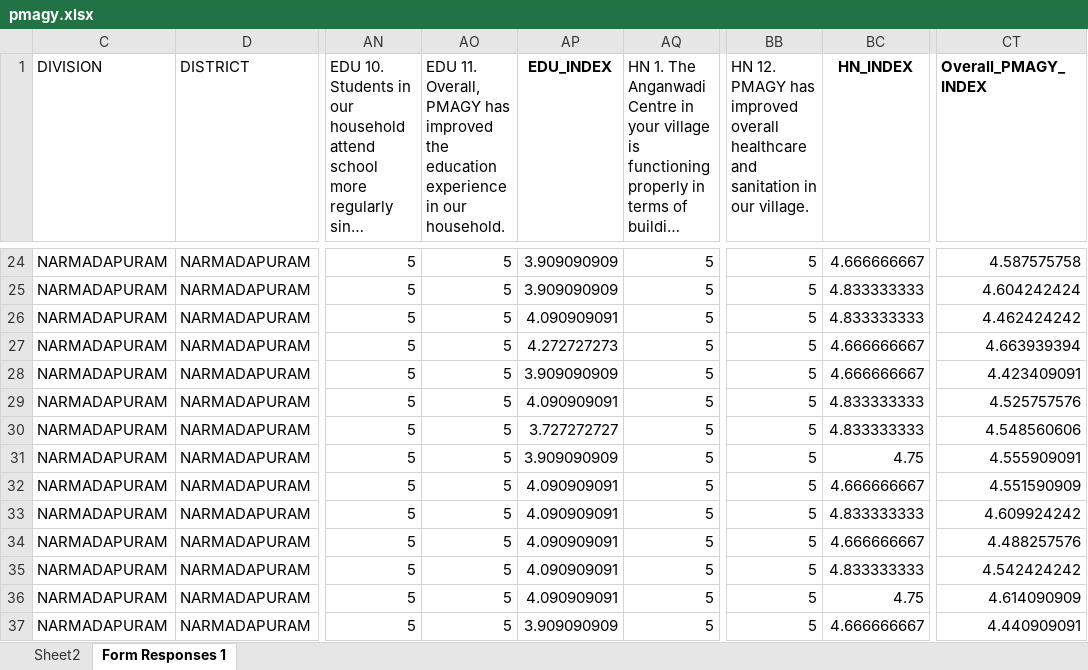
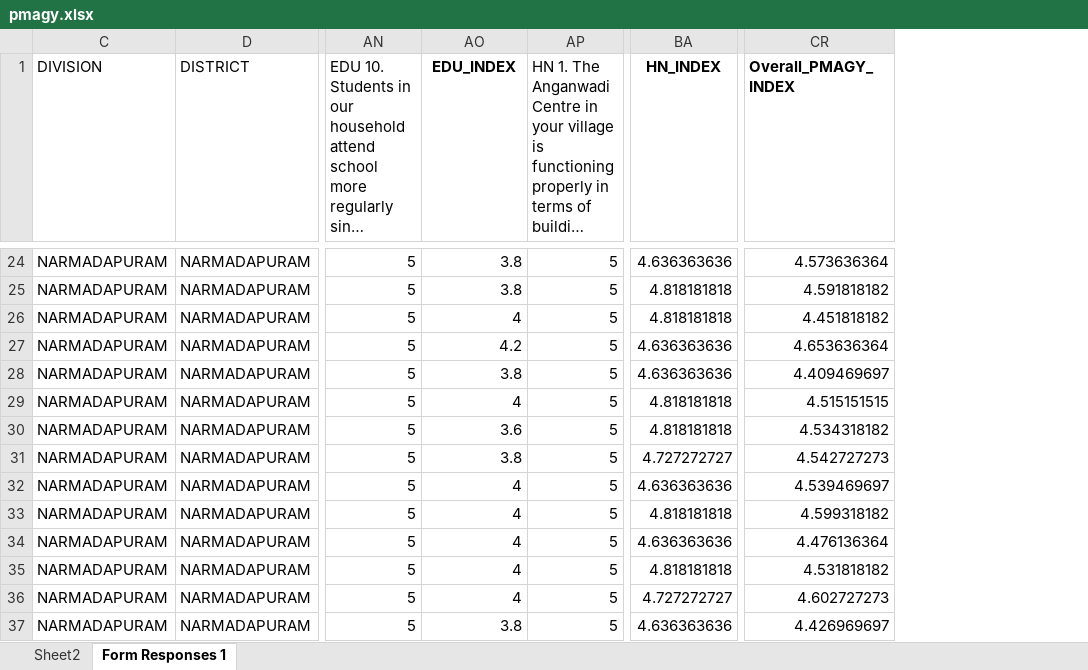
Before and after one commit to 12shivs/r-analysis-pmagy, an Excel workbook: pmagy.xlsx, sheet Form Responses 1, drawn as a sheet; only a part is shown, gaps mark what is left out; long unchanged cells end in …; values as stored, in another font and other column widths than the file's, no borders; table styles not drawn; removed rows and columns are numbered as before the commit, all else as after; the diff covers the shown part only; the diff names each change by its address in the sheet, - before the commit and + after, or states it on an @@ line.

```diff
--- a/pmagy.xlsx (sheet Form Responses 1)
+++ b/pmagy.xlsx (sheet Form Responses 1)
-column AO, row 1: EDU 11. Overall, PMAGY has improved the education experience in our household.; rows 24-37: all 5
-column BB, row 1: HN 12. PMAGY has improved overall healthcare and sanitation in our village.; rows 24-37: all 5
-AO24:AO25 (EDU_INDEX): 3.909090909
+AO24:AO25 (EDU_INDEX): 3.8
-BA24 (HN_INDEX): 4.666666667
+BA24 (HN_INDEX): 4.636363636
-CR24 (Overall_PMAGY_INDEX): 4.587575758
+CR24 (Overall_PMAGY_INDEX): 4.573636364
-BA25:BA26 (HN_INDEX): 4.833333333
+BA25:BA26 (HN_INDEX): 4.818181818
-CR25 (Overall_PMAGY_INDEX): 4.604242424
+CR25 (Overall_PMAGY_INDEX): 4.591818182
-AO26 (EDU_INDEX): 4.090909091
+AO26 (EDU_INDEX): 4
-CR26 (Overall_PMAGY_INDEX): 4.462424242
+CR26 (Overall_PMAGY_INDEX): 4.451818182
-AO27 (EDU_INDEX): 4.272727273
+AO27 (EDU_INDEX): 4.2
-BA27:BA28 (HN_INDEX): 4.666666667
+BA27:BA28 (HN_INDEX): 4.636363636
-CR27 (Overall_PMAGY_INDEX): 4.663939394
+CR27 (Overall_PMAGY_INDEX): 4.653636364
-AO28 (EDU_INDEX): 3.909090909
+AO28 (EDU_INDEX): 3.8
-CR28 (Overall_PMAGY_INDEX): 4.423409091
+CR28 (Overall_PMAGY_INDEX): 4.409469697
-AO29 (EDU_INDEX): 4.090909091
+AO29 (EDU_INDEX): 4
-BA29:BA30 (HN_INDEX): 4.833333333
+BA29:BA30 (HN_INDEX): 4.818181818
-CR29 (Overall_PMAGY_INDEX): 4.525757576
+CR29 (Overall_PMAGY_INDEX): 4.515151515
-AO30 (EDU_INDEX): 3.727272727
+AO30 (EDU_INDEX): 3.6
-CR30 (Overall_PMAGY_INDEX): 4.548560606
+CR30 (Overall_PMAGY_INDEX): 4.534318182
-AO31 (EDU_INDEX): 3.909090909
+AO31 (EDU_INDEX): 3.8
-BA31 (HN_INDEX): 4.75
+BA31 (HN_INDEX): 4.727272727
-CR31 (Overall_PMAGY_INDEX): 4.555909091
+CR31 (Overall_PMAGY_INDEX): 4.542727273
-AO32:AO36 (EDU_INDEX): 4.090909091
+AO32:AO36 (EDU_INDEX): 4
-BA32 (HN_INDEX): 4.666666667
+BA32 (HN_INDEX): 4.636363636
-CR32 (Overall_PMAGY_INDEX): 4.551590909
+CR32 (Overall_PMAGY_INDEX): 4.539469697
-BA33 (HN_INDEX): 4.833333333
+BA33 (HN_INDEX): 4.818181818
-CR33 (Overall_PMAGY_INDEX): 4.609924242
+CR33 (Overall_PMAGY_INDEX): 4.599318182
-BA34 (HN_INDEX): 4.666666667
+BA34 (HN_INDEX): 4.636363636
-CR34 (Overall_PMAGY_INDEX): 4.488257576
+CR34 (Overall_PMAGY_INDEX): 4.476136364
-BA35 (HN_INDEX): 4.833333333
+BA35 (HN_INDEX): 4.818181818
-CR35 (Overall_PMAGY_INDEX): 4.542424242
+CR35 (Overall_PMAGY_INDEX): 4.531818182
-BA36 (HN_INDEX): 4.75
+BA36 (HN_INDEX): 4.727272727
-CR36 (Overall_PMAGY_INDEX): 4.614090909
+CR36 (Overall_PMAGY_INDEX): 4.602727273
-AO37 (EDU_INDEX): 3.909090909
+AO37 (EDU_INDEX): 3.8
-BA37 (HN_INDEX): 4.666666667
+BA37 (HN_INDEX): 4.636363636
-CR37 (Overall_PMAGY_INDEX): 4.440909091
+CR37 (Overall_PMAGY_INDEX): 4.426969697
```
Also changed, not shown: 1415 edited cells elsewhere in this sheet, sheet Sheet2, formulas that keep their value, charts or pictures, 9 other files.
